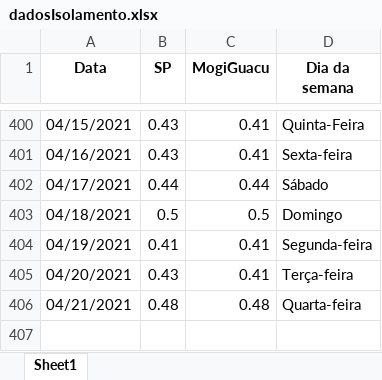
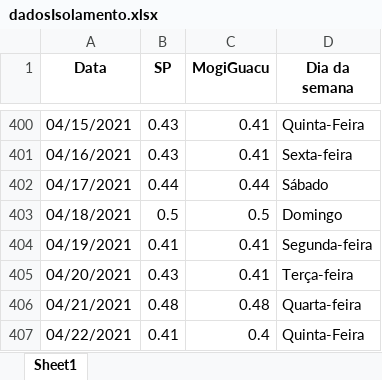
Before and after one commit to Zamariolo/MogiOpenData, an Excel workbook: Dados/dadosIsolamento.xlsx, sheet Sheet1, drawn as a sheet; only a part is shown, gaps mark what is left out; values as stored, in another font and other column widths than the file's, no borders; the diff names each change by its address in the sheet, - before the commit and + after, or states it on an @@ line.

```diff
--- a/Dados/dadosIsolamento.xlsx (sheet Sheet1)
+++ b/Dados/dadosIsolamento.xlsx (sheet Sheet1)
+row 407: 04/22/2021 | 0.41 | 0.4 | Quinta-Feira
```
Also changed, not shown: Dados/dados_dygraph2.xlsx, 5 other files.
